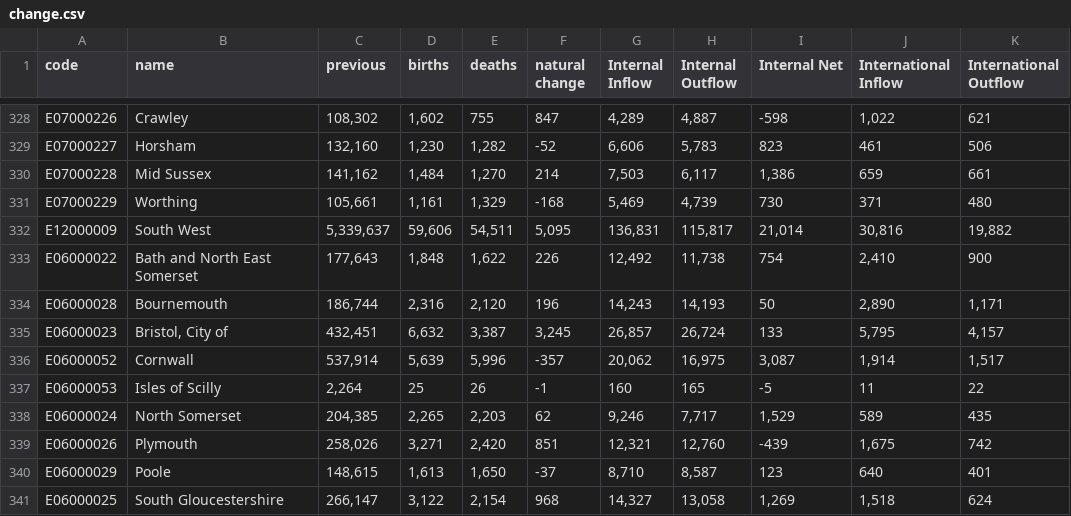
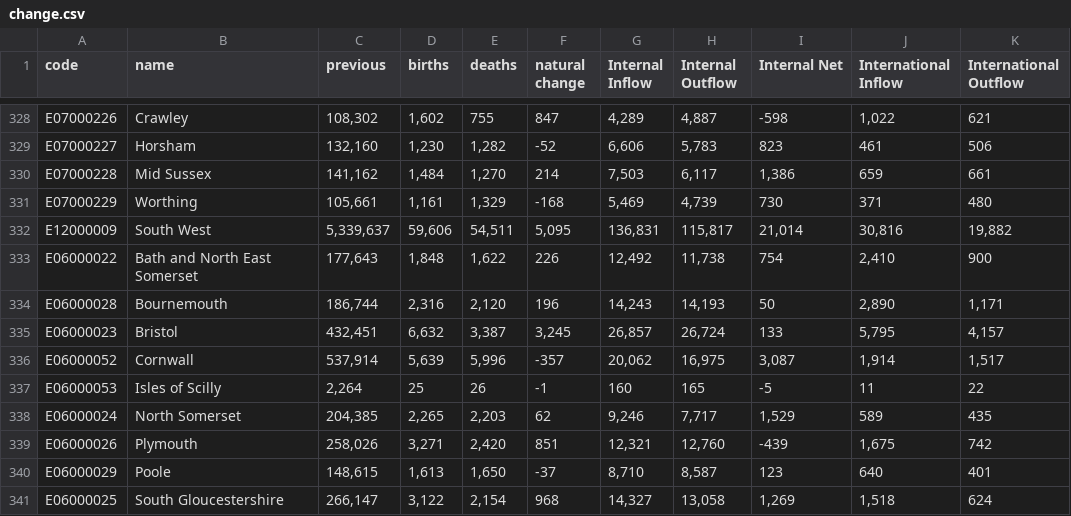
Before and after one commit to ONSdigital/Alpha, a CSV file: data/change.csv, drawn as a sheet; only a part is shown, gaps mark what is left out; the diff names each change by its address in the sheet, - before the commit and + after, or states it on an @@ line.

```diff
--- a/data/change.csv
+++ b/data/change.csv
-B335 (name): Bristol, City of
+B335 (name): Bristol
```
Also changed, not shown: data/population.csv, 1 other file.
